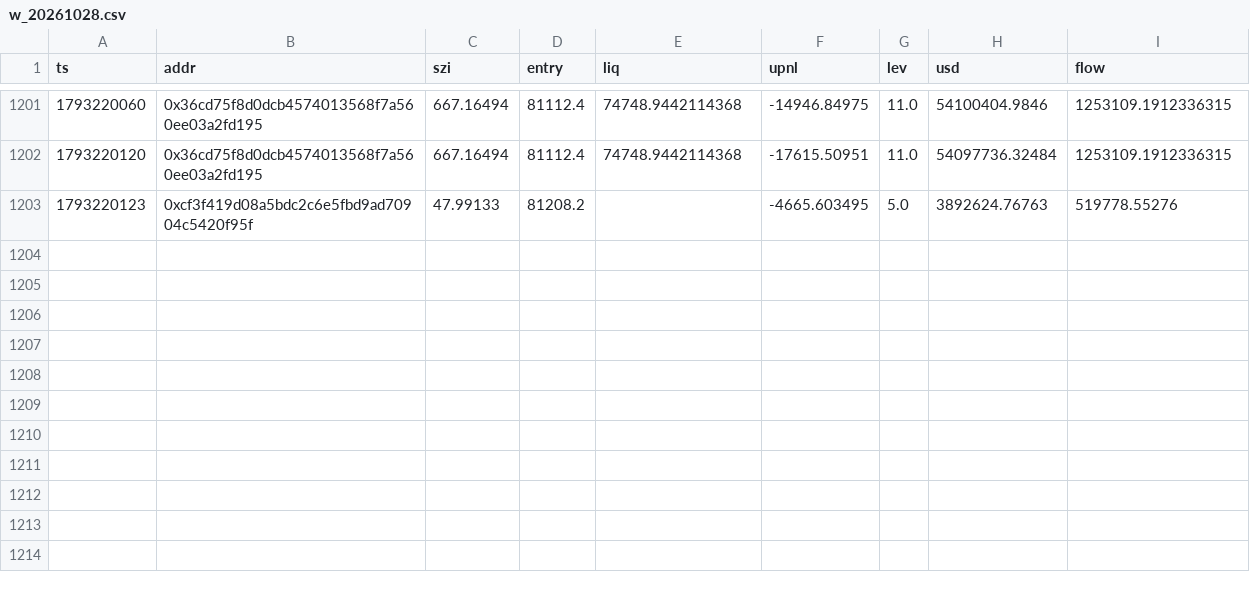
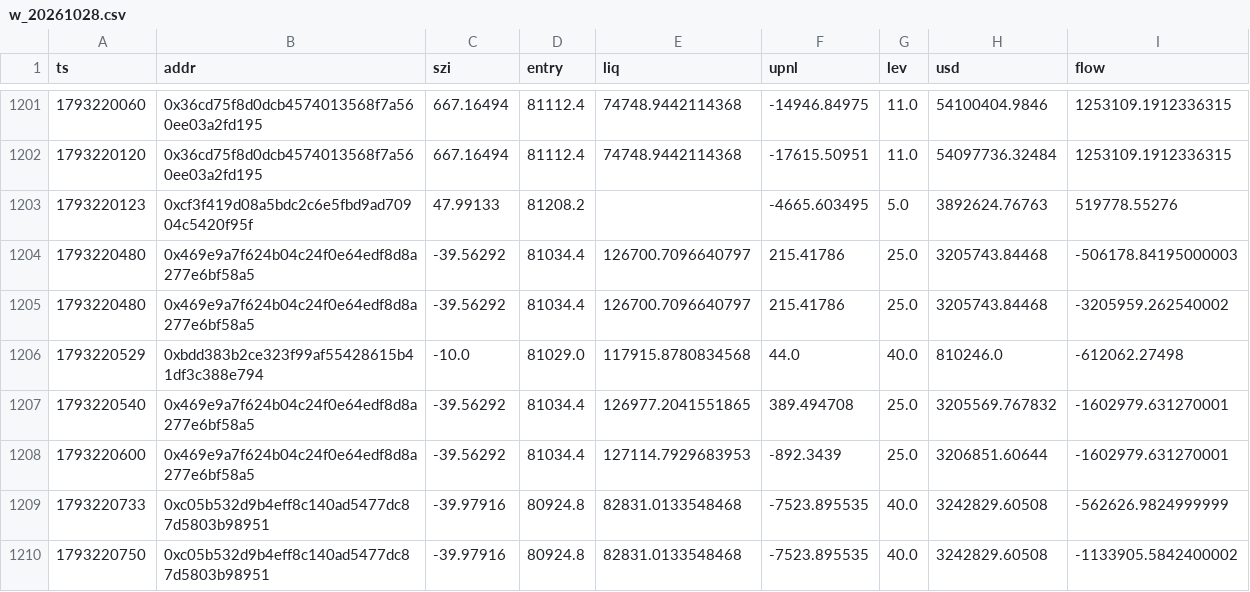
Before and after one commit to Maddysingh06/market-data, a CSV file: data/w_20261028.csv, drawn as a sheet; only a part is shown, gaps mark what is left out.

Commit message:
data 2026-10-28 20:55:43 (+1612 rows)

```diff
--- a/data/w_20261028.csv
+++ b/data/w_20261028.csv
@@ -1203 +1203,8 @@ ts,addr,szi,entry,liq,upnl,lev,usd,flow
 1793220123,0xcf3f419d08a5bdc2c6e5fbd9ad70904c5420f95f,47.99133,81208.2,,-4665.603495,5.0,3892624.76763,519778.55276
+1793220480,0x469e9a7f624b04c24f0e64edf8d8a277e6bf58a5,-39.56292,81034.4,126700.7096640797,215.41786,25.0,3205743.84468,-506178.84195000003
+1793220480,0x469e9a7f624b04c24f0e64edf8d8a277e6bf58a5,-39.56292,81034.4,126700.7096640797,215.41786,25.0,3205743.84468,-3205959.262540002
+1793220529,0xbdd383b2ce323f99af55428615b41df3c388e794,-10.0,81029.0,117915.8780834568,44.0,40.0,810246.0,-612062.27498
+1793220540,0x469e9a7f624b04c24f0e64edf8d8a277e6bf58a5,-39.56292,81034.4,126977.2041551865,389.494708,25.0,3205569.767832,-1602979.631270001
+1793220600,0x469e9a7f624b04c24f0e64edf8d8a277e6bf58a5,-39.56292,81034.4,127114.7929683953,-892.3439,25.0,3206851.60644,-1602979.631270001
+1793220733,0xc05b532d9b4eff8c140ad5477dc87d5803b98951,-39.97916,80924.8,82831.0133548468,-7523.895535,40.0,3242829.60508,-562626.9824999999
+1793220750,0xc05b532d9b4eff8c140ad5477dc87d5803b98951,-39.97916,80924.8,82831.0133548468,-7523.895535,40.0,3242829.60508,-1133905.5842400002
```
Also changed, not shown: data/e_20261028.csv, 3 other files.
